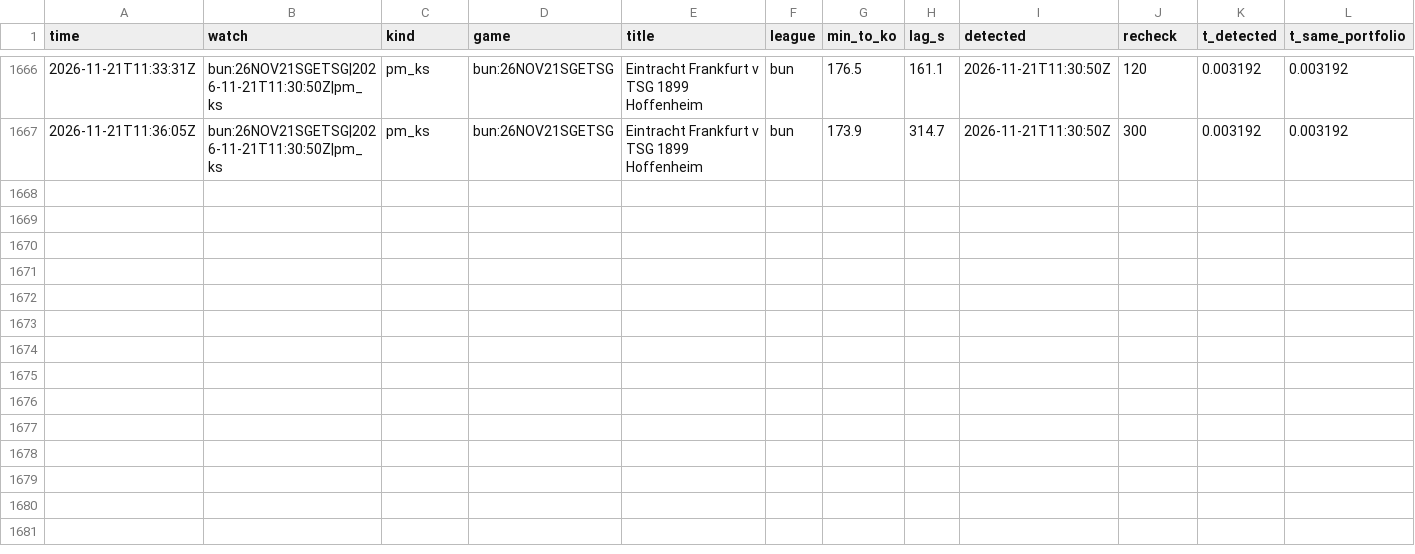
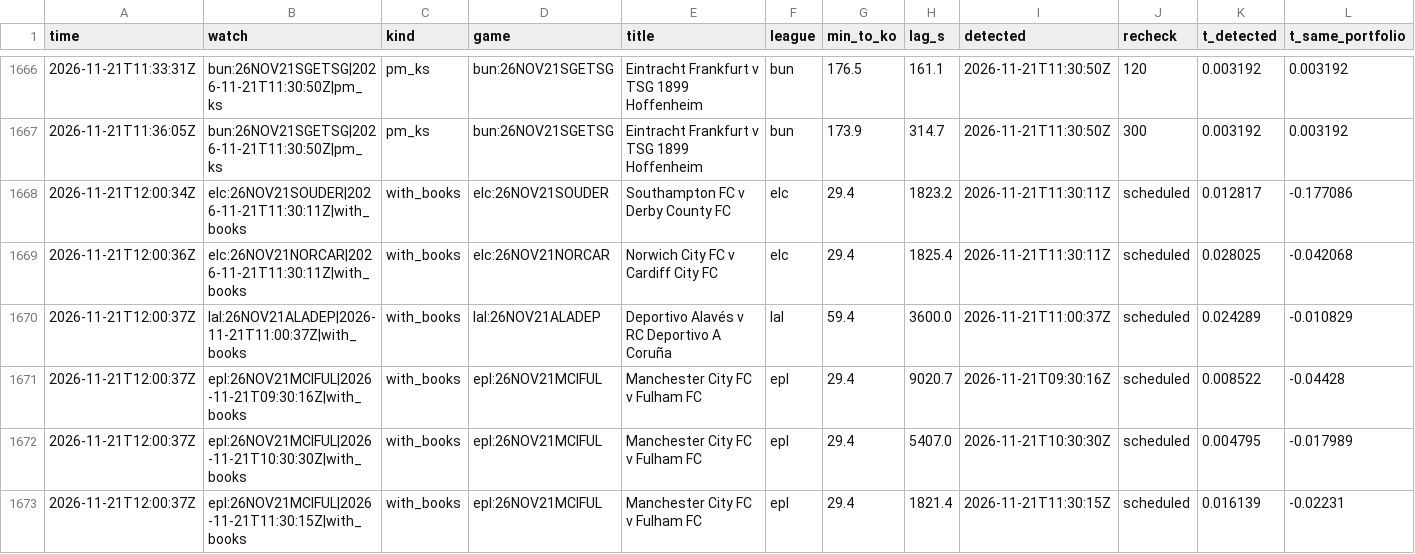
Before and after one commit to TFGdeprova/tfg-upf-test, a CSV file: results/rechecks.csv, drawn as a sheet; only a part is shown, gaps mark what is left out; rows hold the shown columns only; the diff names each change by its address in the sheet, - before the commit and + after, or states it on an @@ line.

```diff
--- a/results/rechecks.csv
+++ b/results/rechecks.csv
+row 1668: 2026-11-21T12:00:34Z | elc:26NOV21SOUDER|2026-11-21T11:30:11Z|with_books | with_books | elc:26NOV21SOUDER | Southampton FC v Derby County FC | elc | 29.4 | 1823.2 | 2026-11-21T11:30:11Z | scheduled | 0.012817 | -0.177086
+row 1669: 2026-11-21T12:00:36Z | elc:26NOV21NORCAR|2026-11-21T11:30:11Z|with_books | with_books | elc:26NOV21NORCAR | Norwich City FC v Cardiff City FC | elc | 29.4 | 1825.4 | 2026-11-21T11:30:11Z | scheduled | 0.028025 | -0.042068
+row 1670: 2026-11-21T12:00:37Z | lal:26NOV21ALADEP|2026-11-21T11:00:37Z|with_books | with_books | lal:26NOV21ALADEP | Deportivo Alavés v RC Deportivo A Coruña | lal | 59.4 | 3600.0 | 2026-11-21T11:00:37Z | scheduled | 0.024289 | -0.010829
+row 1671: 2026-11-21T12:00:37Z | epl:26NOV21MCIFUL|2026-11-21T09:30:16Z|with_books | with_books | epl:26NOV21MCIFUL | Manchester City FC v Fulham FC | epl | 29.4 | 9020.7 | 2026-11-21T09:30:16Z | scheduled | 0.008522 | -0.04428
+row 1672: 2026-11-21T12:00:37Z | epl:26NOV21MCIFUL|2026-11-21T10:30:30Z|with_books | with_books | epl:26NOV21MCIFUL | Manchester City FC v Fulham FC | epl | 29.4 | 5407.0 | 2026-11-21T10:30:30Z | scheduled | 0.004795 | -0.017989
+row 1673: 2026-11-21T12:00:37Z | epl:26NOV21MCIFUL|2026-11-21T11:30:15Z|with_books | with_books | epl:26NOV21MCIFUL | Manchester City FC v Fulham FC | epl | 29.4 | 1821.4 | 2026-11-21T11:30:15Z | scheduled | 0.016139 | -0.02231
```
Also changed, not shown: results/depth.csv, results/opportunities_books.csv, 5 other files.
